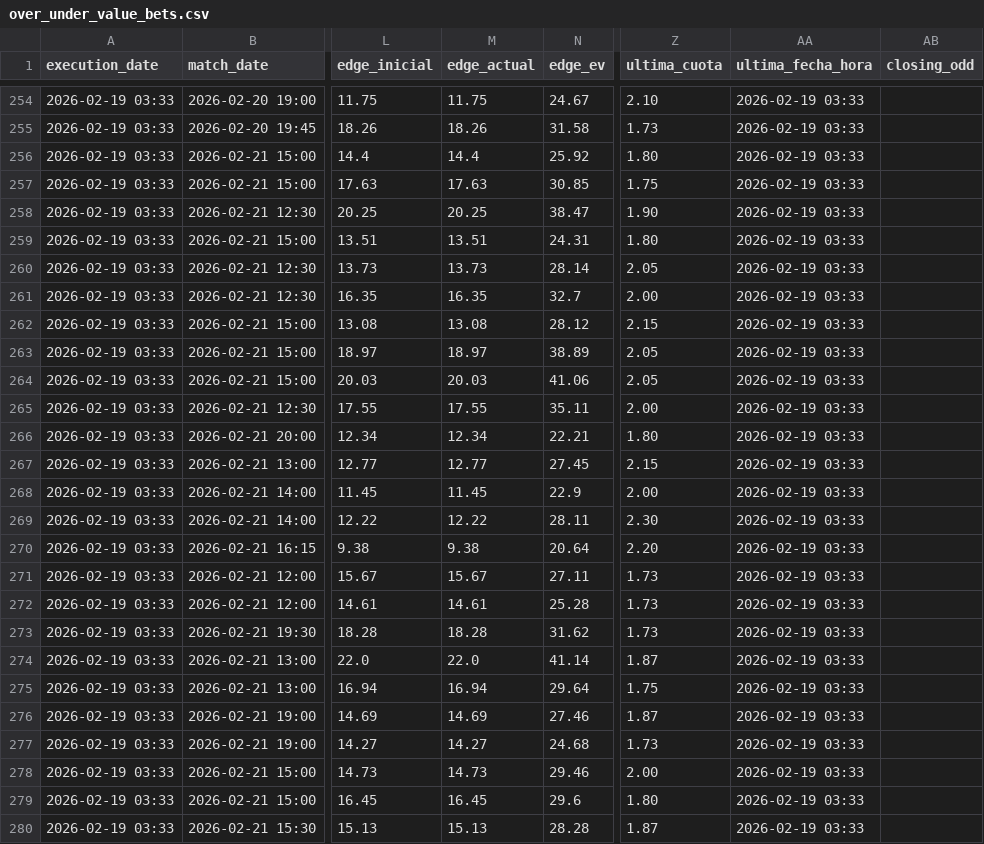
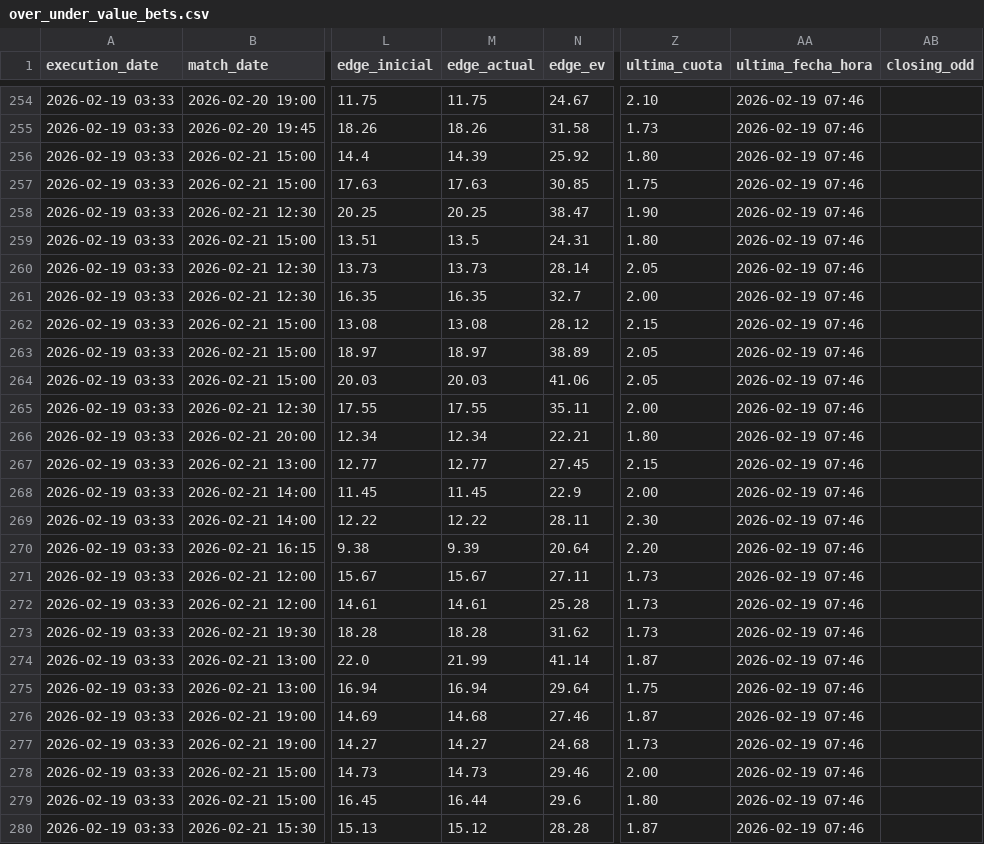
Before and after one commit to pedromanuelfdz-netizen/betting-dashboard, a CSV file: over_under_value_bets.csv, drawn as a sheet; only a part is shown, gaps mark what is left out; the diff covers the shown part only; the diff names each change by its address in the sheet, - before the commit and + after, or states it on an @@ line.

```diff
--- a/over_under_value_bets.csv
+++ b/over_under_value_bets.csv
-AA254:AA280 (ultima_fecha_hora): 2026-02-19 03:33
+AA254:AA280 (ultima_fecha_hora): 2026-02-19 07:46
-M256 (edge_actual): 14.4
+M256 (edge_actual): 14.39
-M259 (edge_actual): 13.51
+M259 (edge_actual): 13.5
-M270 (edge_actual): 9.38
+M270 (edge_actual): 9.39
-M274 (edge_actual): 22.0
+M274 (edge_actual): 21.99
-M276 (edge_actual): 14.69
+M276 (edge_actual): 14.68
-M279 (edge_actual): 16.45
+M279 (edge_actual): 16.44
-M280 (edge_actual): 15.13
+M280 (edge_actual): 15.12
```
Also changed, not shown: 47 edited cells elsewhere in this file, 1 other file.
